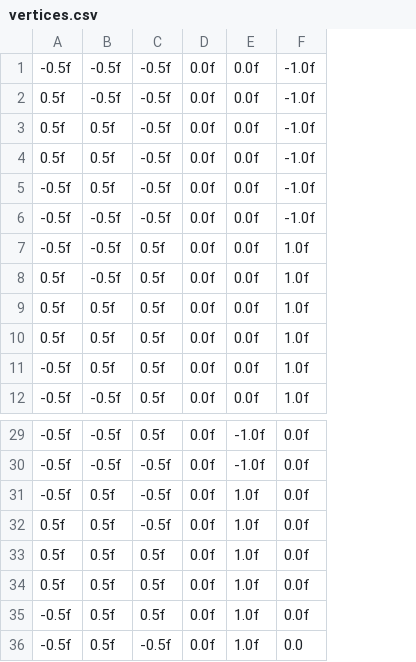
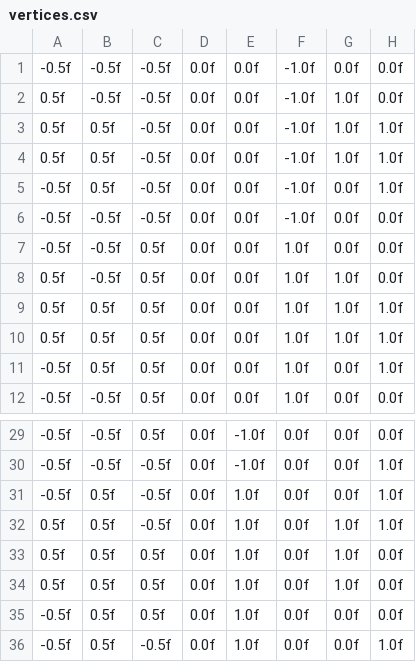
Before and after one commit to fukrobin/simpleGL, a CSV file: src/main/resources/vertices.csv, drawn as a sheet; only a part is shown, gaps mark what is left out; the diff names each change by its address in the sheet, - before the commit and + after, or states it on an @@ line.

```diff
--- a/src/main/resources/vertices.csv
+++ b/src/main/resources/vertices.csv
+column G, rows 1-12: 0.0f | 1.0f | 1.0f | 1.0f | 0.0f | 0.0f | 0.0f | 1.0f | 1.0f | 1.0f | 0.0f | 0.0f; rows 29-36: 0.0f | 0.0f | 0.0f | 1.0f | 1.0f | 1.0f | 0.0f | 0.0f
+column H, rows 1-12: 0.0f | 0.0f | 1.0f | 1.0f | 1.0f | 0.0f | 0.0f | 0.0f | 1.0f | 1.0f | 1.0f | 0.0f; rows 29-36: 0.0f | 1.0f | 1.0f | 1.0f | 0.0f | 0.0f | 0.0f | 1.0f
-F36: 0.0
+F36: 0.0f
```
Also changed, not shown: 12 other files.
